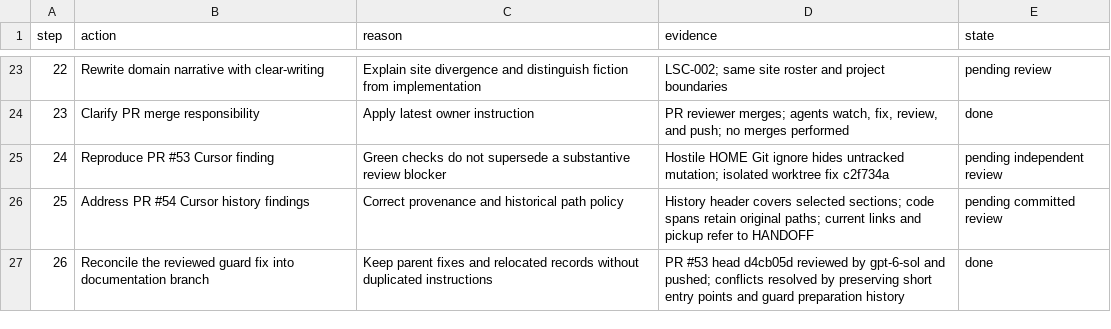
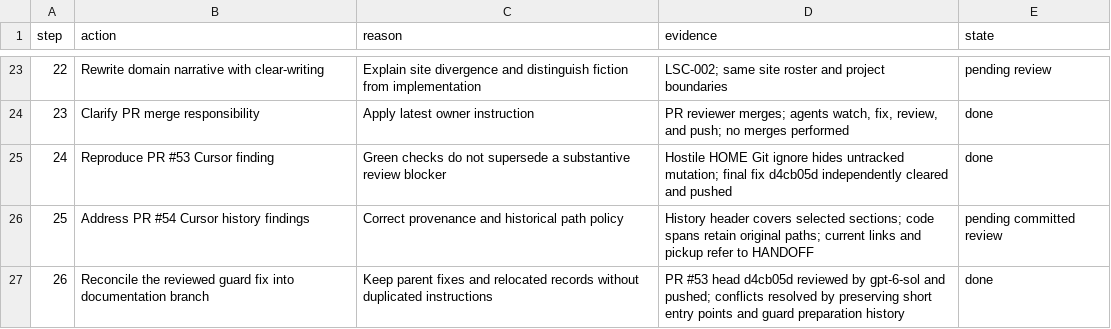
Before and after one commit to aadehamid/scada_harmonization, a TSV file: docs/REORGANIZATION_LOG.tsv, drawn as a sheet; only a part is shown, gaps mark what is left out.

```diff
--- a/docs/REORGANIZATION_LOG.tsv
+++ b/docs/REORGANIZATION_LOG.tsv
@@ -24,3 +24,3 @@ step	action	reason	evidence	state
 23	Clarify PR merge responsibility	Apply latest owner instruction	PR reviewer merges; agents watch, fix, review, and push; no merges performed	done
-24	Reproduce PR #53 Cursor finding	Green checks do not supersede a substantive review blocker	Hostile HOME Git ignore hides untracked mutation; isolated worktree fix c2f734a	pending independent review
+24	Reproduce PR #53 Cursor finding	Green checks do not supersede a substantive review blocker	Hostile HOME Git ignore hides untracked mutation; final fix d4cb05d independently cleared and pushed	done
 25	Address PR #54 Cursor history findings	Correct provenance and historical path policy	History header covers selected sections; code spans retain original paths; current links and pickup refer to HANDOFF	pending committed review
```
